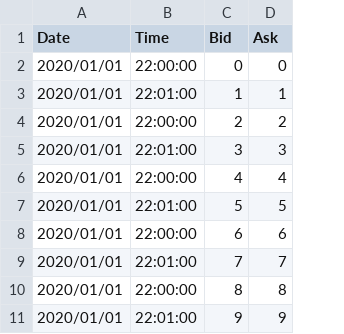
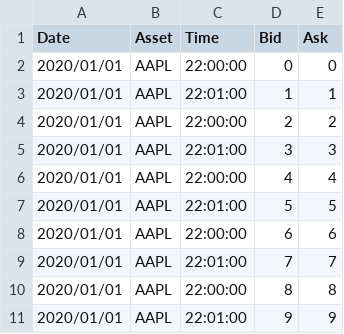
Before and after one commit to maccam912/rsbacktester, a CSV file: test_resources/ticks.csv, drawn as a sheet; only a part is shown; the diff names each change by its address in the sheet, - before the commit and + after, or states it on an @@ line.

```diff
--- a/test_resources/ticks.csv
+++ b/test_resources/ticks.csv
+column B (Asset), rows 2-11: all AAPL
```
Also changed, not shown: 1 other file.
